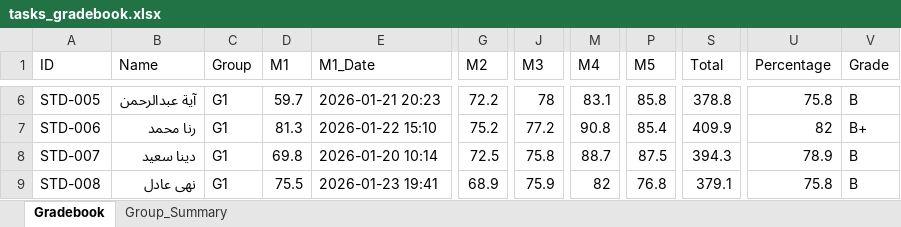
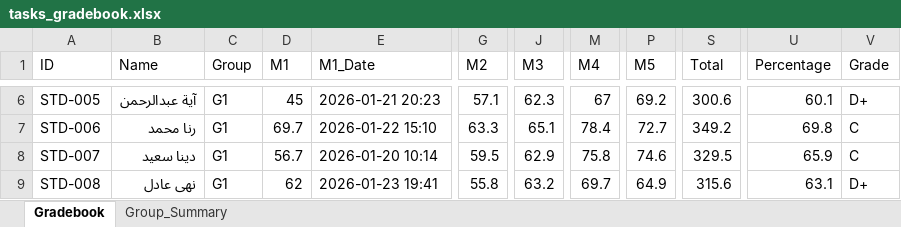
Before and after one commit to Eslam250-x3/Student-Response-Simulator, an Excel workbook: tasks_gradebook.xlsx, sheet Gradebook, drawn as a sheet; only a part is shown, gaps mark what is left out; values as stored, in another font and other column widths than the file's, no cell formats; the diff covers the shown part only; the diff names each change by its address in the sheet, - before the commit and + after, or states it on an @@ line.

```diff
--- a/tasks_gradebook.xlsx (sheet Gradebook)
+++ b/tasks_gradebook.xlsx (sheet Gradebook)
-D6 (M1): 59.7
+D6 (M1): 45
-G6 (M2): 72.2
+G6 (M2): 57.1
-J6 (M3): 78
+J6 (M3): 62.3
-M6 (M4): 83.1
+M6 (M4): 67
-P6 (M5): 85.8
+P6 (M5): 69.2
-S6 (Total): 378.8
+S6 (Total): 300.6
-U6 (Percentage): 75.8
+U6 (Percentage): 60.1
-V6 (Grade): B
+V6 (Grade): D+
-D7 (M1): 81.3
+D7 (M1): 69.7
-G7 (M2): 75.2
+G7 (M2): 63.3
-J7 (M3): 77.2
+J7 (M3): 65.1
-M7 (M4): 90.8
+M7 (M4): 78.4
-P7 (M5): 85.4
+P7 (M5): 72.7
-S7 (Total): 409.9
+S7 (Total): 349.2
-U7 (Percentage): 82
+U7 (Percentage): 69.8
-V7 (Grade): B+
+V7 (Grade): C
-D8 (M1): 69.8
+D8 (M1): 56.7
-G8 (M2): 72.5
+G8 (M2): 59.5
-J8 (M3): 75.8
+J8 (M3): 62.9
-M8 (M4): 88.7
+M8 (M4): 75.8
-P8 (M5): 87.5
+P8 (M5): 74.6
-S8 (Total): 394.3
+S8 (Total): 329.5
-U8 (Percentage): 78.9
+U8 (Percentage): 65.9
-V8 (Grade): B
+V8 (Grade): C
-D9 (M1): 75.5
+D9 (M1): 62
-G9 (M2): 68.9
+G9 (M2): 55.8
-J9 (M3): 75.9
+J9 (M3): 63.2
-M9 (M4): 82
+M9 (M4): 69.7
-P9 (M5): 76.8
+P9 (M5): 64.9
-S9 (Total): 379.1
+S9 (Total): 315.6
-U9 (Percentage): 75.8
+U9 (Percentage): 63.1
-V9 (Grade): B
+V9 (Grade): D+
```
Also changed, not shown: 592 edited cells elsewhere in this sheet, sheet Group_Summary, cell formats, 2 other files.
